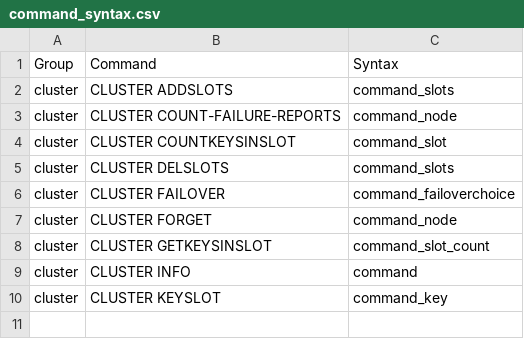
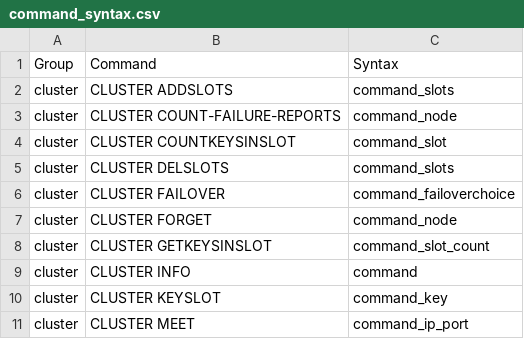
Before and after one commit to laixintao/iredis, a CSV file: command_syntax.csv, drawn as a sheet.

Commit message:
add command cluster meet

```diff
--- a/command_syntax.csv
+++ b/command_syntax.csv
@@ -10 +10,2 @@ cluster,CLUSTER INFO,command
 cluster,CLUSTER KEYSLOT,command_key
+cluster,CLUSTER MEET,command_ip_port
```
Also changed, not shown: 1 other file.
